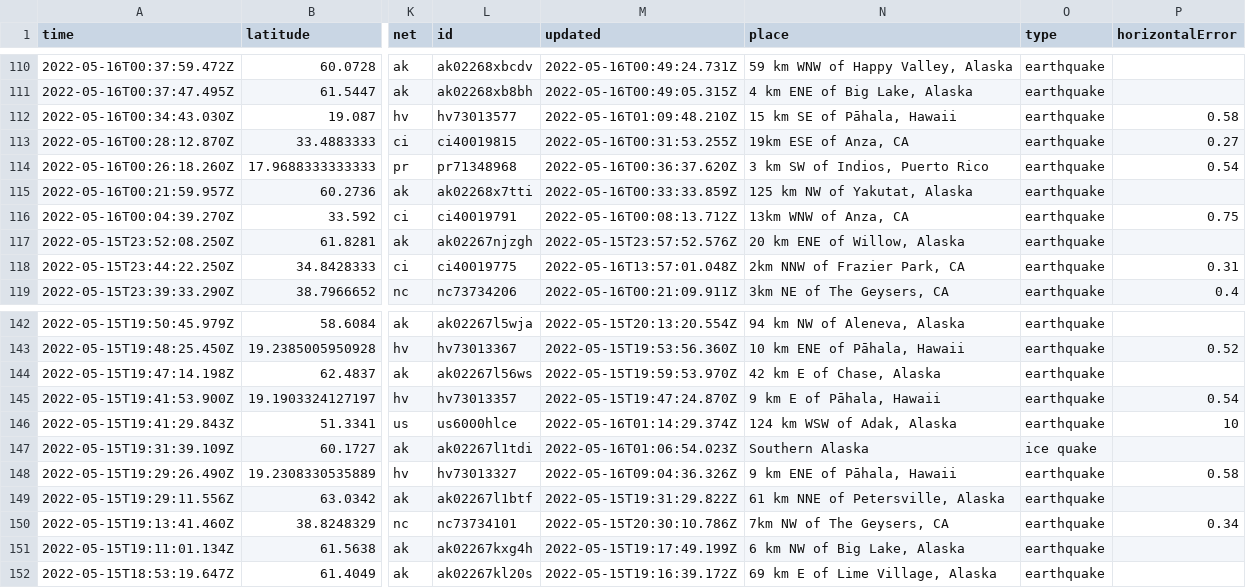
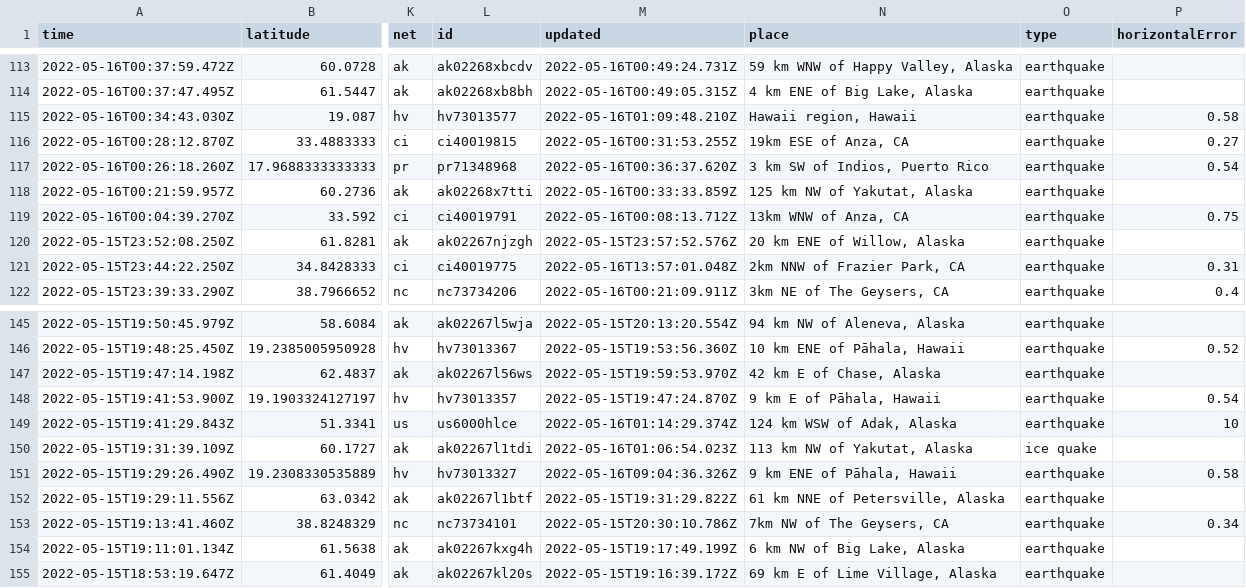
Before and after one commit to cveltri/my-data-robot, a CSV file: usgs_current.csv, drawn as a sheet; only a part is shown, gaps mark what is left out; addresses are those after the commit; the diff covers the shown part only; the diff names each change by its address in the sheet, - before the commit and + after, or states it on an @@ line.

```diff
--- a/usgs_current.csv
+++ b/usgs_current.csv
-N115 (place): 15 km SE of Pāhala, Hawaii
+N115 (place): Hawaii region, Hawaii
-N150 (place): Southern Alaska
+N150 (place): 113 km NW of Yakutat, Alaska
```
Also changed, not shown: 3 added rows, 1 removed row and 10 edited cells elsewhere in this file.
